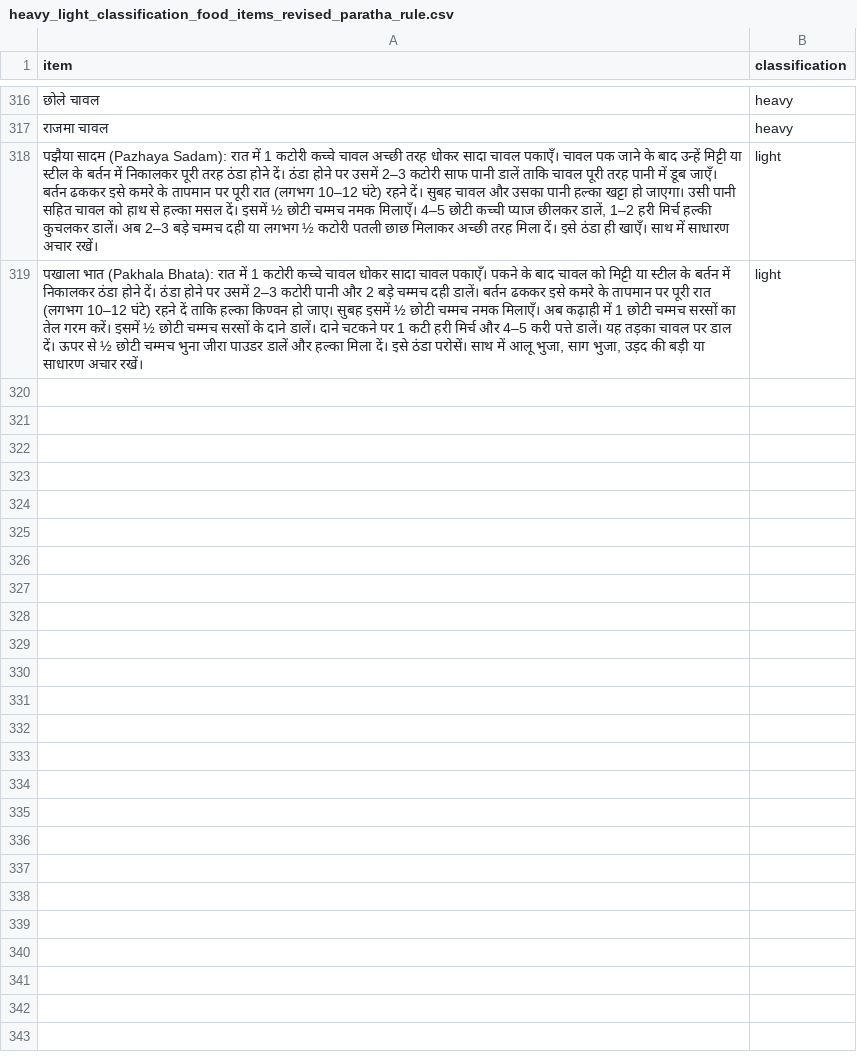
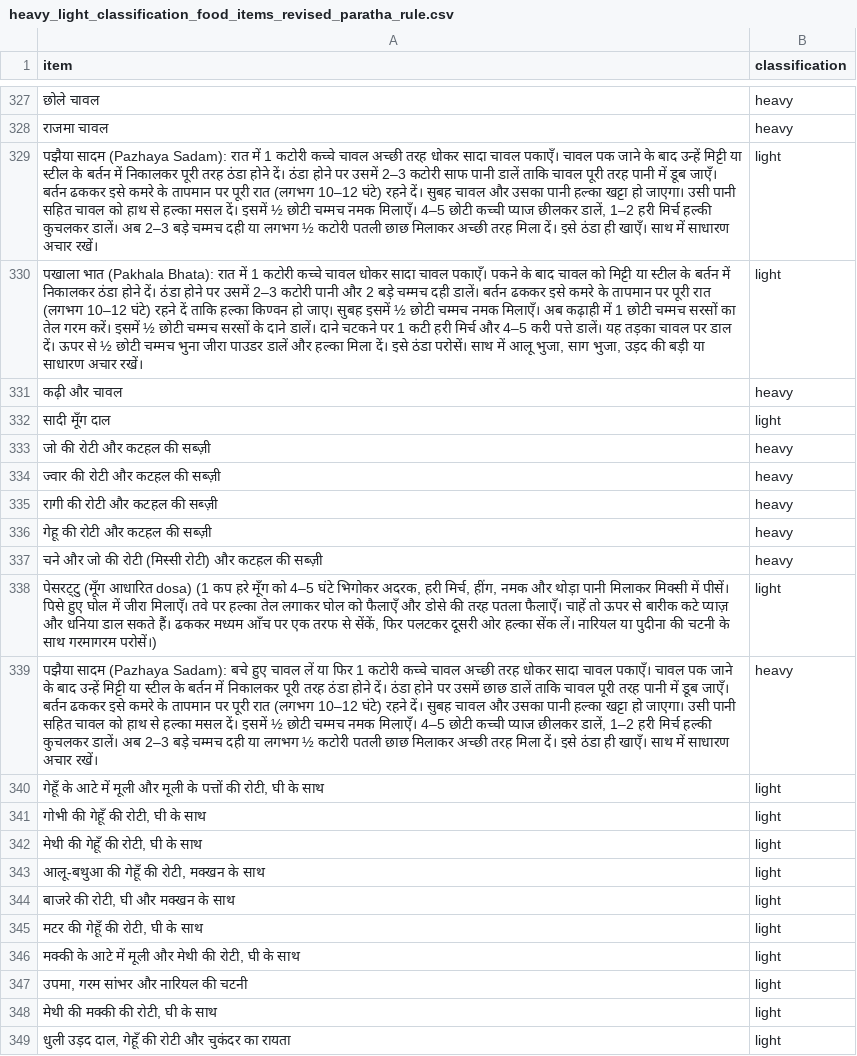
Before and after one commit to thefloatingleaf/food-menu-bot, a CSV file: heavy_light_classification_food_items_revised_paratha_rule.csv, drawn as a sheet; only a part is shown, gaps mark what is left out; the diff covers the shown part only; the diff names each change by its address in the sheet, - before the commit and + after, or states it on an @@ line.

Commit message:
Fix seasonal menu rules and publish South Indian options

```diff
--- a/heavy_light_classification_food_items_revised_paratha_rule.csv
+++ b/heavy_light_classification_food_items_revised_paratha_rule.csv
+row 331: कढ़ी और चावल | heavy
+row 332: सादी मूँग दाल | light
+row 333: जो की रोटी और कटहल की सब्ज़ी | heavy
+row 334: ज्वार की रोटी और कटहल की सब्ज़ी | heavy
+row 335: रागी की रोटी और कटहल की सब्ज़ी | heavy
+row 336: गेहू की रोटी और कटहल की सब्ज़ी | heavy
+row 337: चने और जो की रोटी (मिस्सी रोटी) और कटहल की सब्ज़ी | heavy
+row 338: पेसरट्टु (मूँग आधारित dosa) (1 कप हरे मूँग को 4–5 घंटे भिगोकर अदरक, हरी मिर्च, हींग, नमक और थोड़ा पानी मिलाकर मिक्सी में पीसें। पिसे हुए घोल में जीरा मिलाएँ। तवे पर हल्का तेल लगाकर घोल को फैलाएँ और डोसे की तरह पतला फैलाएँ। चाहें तो ऊपर से बारीक कटे प्याज़ और धनिया डाल सकते हैं। ढककर मध्यम आँच पर एक तरफ से सेंकें, फिर पलटकर दूसरी ओर हल्का सेंक लें। नारियल या पुदीना की चटनी के साथ गरमागरम परोसें।) | light
+row 339: पझैया सादम (Pazhaya Sadam): बचे हुए चावल लें या फिर 1 कटोरी कच्चे चावल अच्छी तरह धोकर सादा चावल पकाएँ। चावल पक जाने के बाद उन्हें मिट्टी या स्टील के बर्तन में निकालकर पूरी तरह ठंडा होने दें। ठंडा होने पर उसमें छाछ डालें ताकि चावल पूरी तरह पानी में डूब जाएँ। बर्तन ढककर इसे कमरे के तापमान पर पूरी रात (लगभग 10–12 घंटे) रहने दें। सुबह चावल और उसका पानी हल्का खट्टा हो जाएगा। उसी पानी सहित चावल को हाथ से हल्का मसल दें। इसमें ½ छोटी चम्मच नमक मिलाएँ। 4–5 छोटी कच्ची प्याज छीलकर डालें, 1–2 हरी मिर्च हल्की कुचलकर डालें। अब 2–3 बड़े चम्मच दही या लगभग ½ कटोरी पतली छाछ मिलाकर अच्छी तरह मिला दें। इसे ठंडा ही खाएँ। साथ में साधारण अचार रखें। | heavy
+row 340: गेहूँ के आटे में मूली और मूली के पत्तों की रोटी, घी के साथ | light
+row 341: गोभी की गेहूँ की रोटी, घी के साथ | light
+row 342: मेथी की गेहूँ की रोटी, घी के साथ | light
+row 343: आलू-बथुआ की गेहूँ की रोटी, मक्खन के साथ | light
+row 344: बाजरे की रोटी, घी और मक्खन के साथ | light
+row 345: मटर की गेहूँ की रोटी, घी के साथ | light
+row 346: मक्की के आटे में मूली और मेथी की रोटी, घी के साथ | light
+row 347: उपमा, गरम सांभर और नारियल की चटनी | light
+row 348: मेथी की मक्की की रोटी, घी के साथ | light
+row 349: धुली उड़द दाल, गेहूँ की रोटी और चुकंदर का रायता | light
```
Also changed, not shown: 24 added rows, 2 removed rows and 13 edited cells elsewhere in this file, 13 other files.
